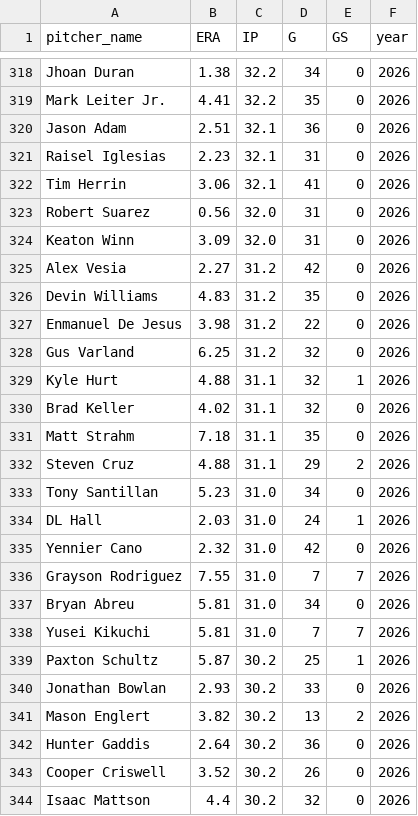
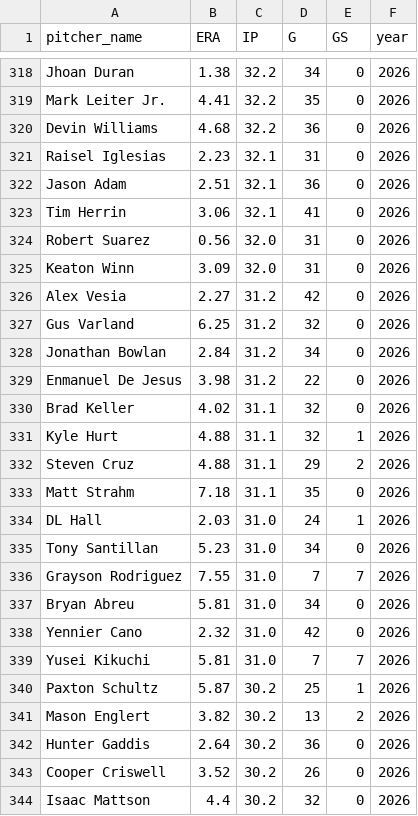
Before and after one commit to mamoss11/pitch_similarity, a CSV file: data/era_2026.csv, drawn as a sheet; only a part is shown, gaps mark what is left out; the diff covers the shown part only.

```diff
--- a/data/era_2026.csv
+++ b/data/era_2026.csv
@@ -319,4 +319,5 @@ Jhoan Duran,1.38,32.2,34,0,2026
 Mark Leiter Jr.,4.41,32.2,35,0,2026
+Devin Williams,4.68,32.2,36,0,2026
+Raisel Iglesias,2.23,32.1,31,0,2026
 Jason Adam,2.51,32.1,36,0,2026
-Raisel Iglesias,2.23,32.1,31,0,2026
 Tim Herrin,3.06,32.1,41,0,2026
@@ -325,17 +326,16 @@ Keaton Winn,3.09,32.0,31,0,2026
 Alex Vesia,2.27,31.2,42,0,2026
-Devin Williams,4.83,31.2,35,0,2026
+Gus Varland,6.25,31.2,32,0,2026
+Jonathan Bowlan,2.84,31.2,34,0,2026
 Enmanuel De Jesus,3.98,31.2,22,0,2026
-Gus Varland,6.25,31.2,32,0,2026
+Brad Keller,4.02,31.1,32,0,2026
 Kyle Hurt,4.88,31.1,32,1,2026
-Brad Keller,4.02,31.1,32,0,2026
+Steven Cruz,4.88,31.1,29,2,2026
 Matt Strahm,7.18,31.1,35,0,2026
-Steven Cruz,4.88,31.1,29,2,2026
+DL Hall,2.03,31.0,24,1,2026
 Tony Santillan,5.23,31.0,34,0,2026
-DL Hall,2.03,31.0,24,1,2026
-Yennier Cano,2.32,31.0,42,0,2026
 Grayson Rodriguez,7.55,31.0,7,7,2026
 Bryan Abreu,5.81,31.0,34,0,2026
+Yennier Cano,2.32,31.0,42,0,2026
 Yusei Kikuchi,5.81,31.0,7,7,2026
 Paxton Schultz,5.87,30.2,25,1,2026
-Jonathan Bowlan,2.93,30.2,33,0,2026
 Mason Englert,3.82,30.2,13,2,2026
```
Also changed, not shown: 6 added rows, 6 removed rows, 23 moved rows and 2 edited cells elsewhere in this file, data/profiles_2026.csv, data/profiles_aaa_2026.csv.
